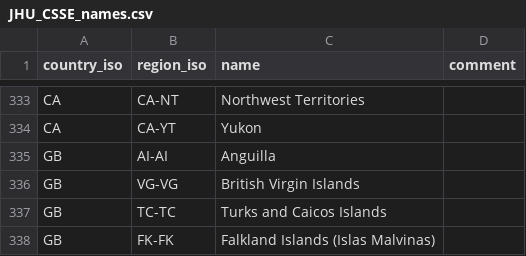
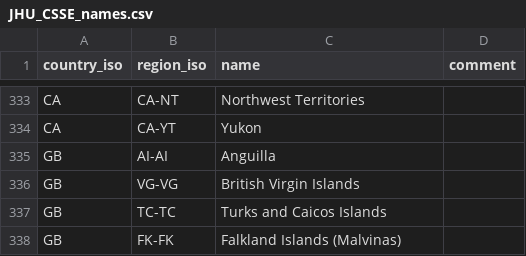
Before and after one commit to SailorMax/data, a CSV file: covid-19/sync_helpers/JHU_CSSE_names.csv, drawn as a sheet; only a part is shown, gaps mark what is left out.

Commit message:
covid-19 data update

```diff
--- a/covid-19/sync_helpers/JHU_CSSE_names.csv
+++ b/covid-19/sync_helpers/JHU_CSSE_names.csv
@@ -337,2 +337,2 @@ GB,VG-VG,British Virgin Islands,
 GB,TC-TC,Turks and Caicos Islands,
-GB,FK-FK,Falkland Islands (Islas Malvinas),
+GB,FK-FK,Falkland Islands (Malvinas),
```
